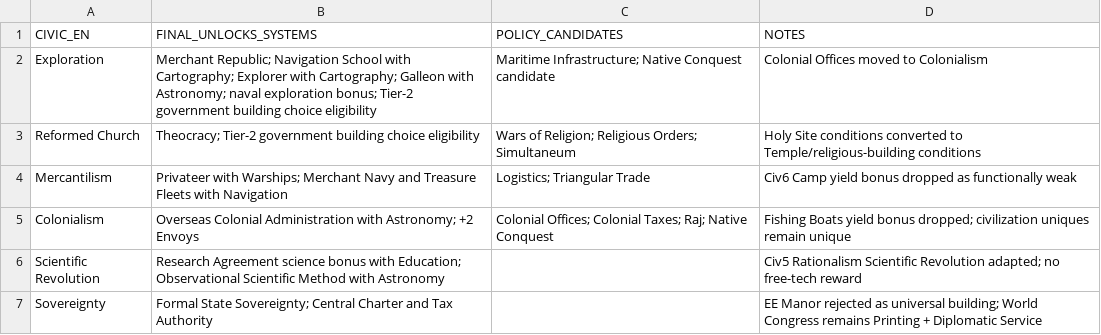
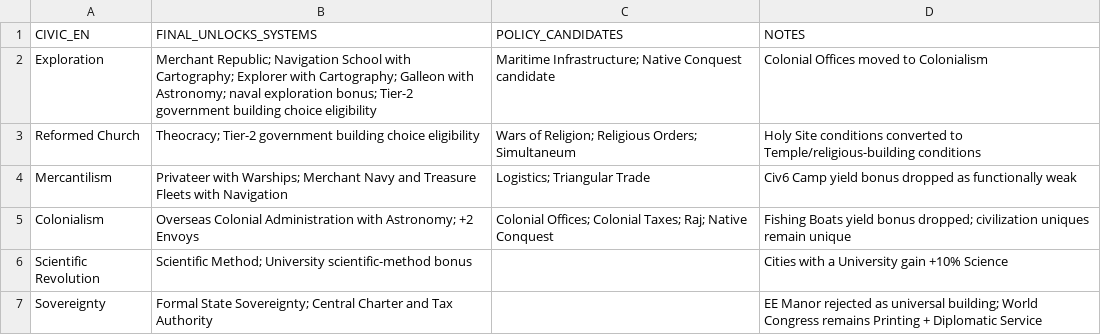
Before and after one commit to physical-geogrpahy-forever/academic_food_chain, a CSV file: civics_reference/civic_unlock_summary_exploration_v1.csv, drawn as a sheet.

Commit message:
Finalize Scientific Revolution numeric bonus

```diff
--- a/civics_reference/civic_unlock_summary_exploration_v1.csv
+++ b/civics_reference/civic_unlock_summary_exploration_v1.csv
@@ -5,3 +5,3 @@
 "Colonialism","Overseas Colonial Administration with Astronomy; +2 Envoys","Colonial Offices; Colonial Taxes; Raj; Native Conquest","Fishing Boats yield bonus dropped; civilization uniques remain unique"
-"Scientific Revolution","Research Agreement science bonus with Education; Observational Scientific Method with Astronomy","","Civ5 Rationalism Scientific Revolution adapted; no free-tech reward"
+"Scientific Revolution","Scientific Method; University scientific-method bonus","","Cities with a University gain +10% Science"
 "Sovereignty","Formal State Sovereignty; Central Charter and Tax Authority","","EE Manor rejected as universal building; World Congress remains Printing + Diplomatic Service"
```
